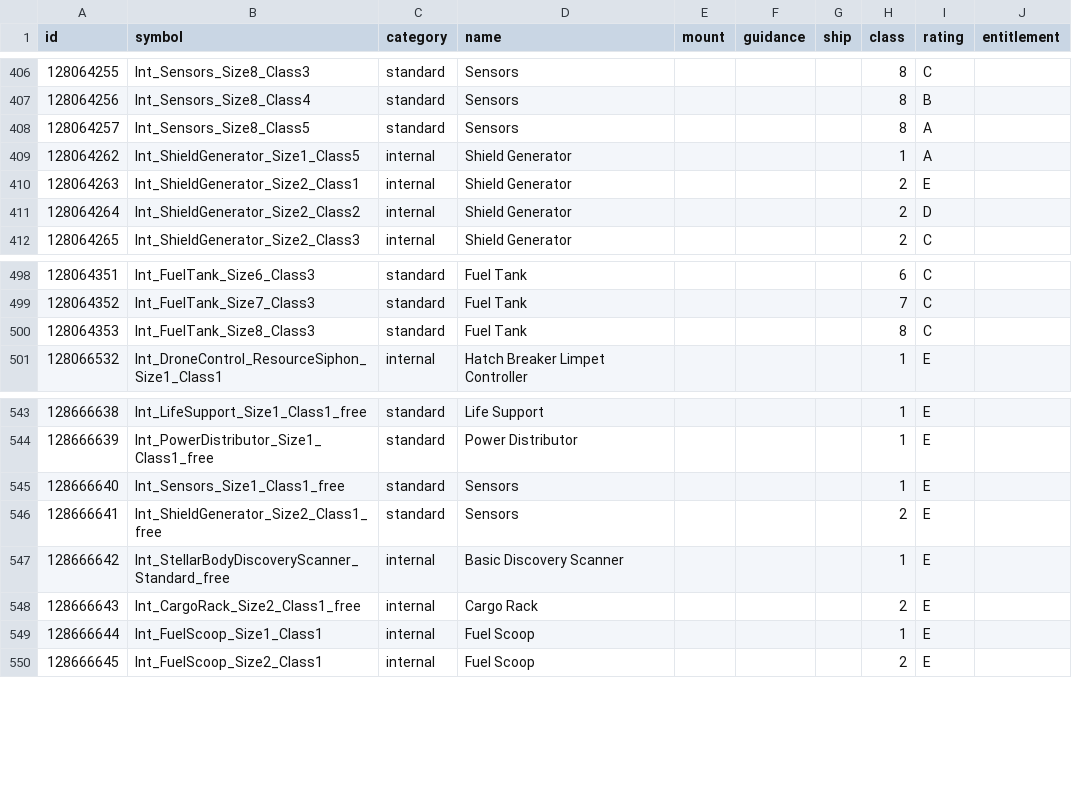
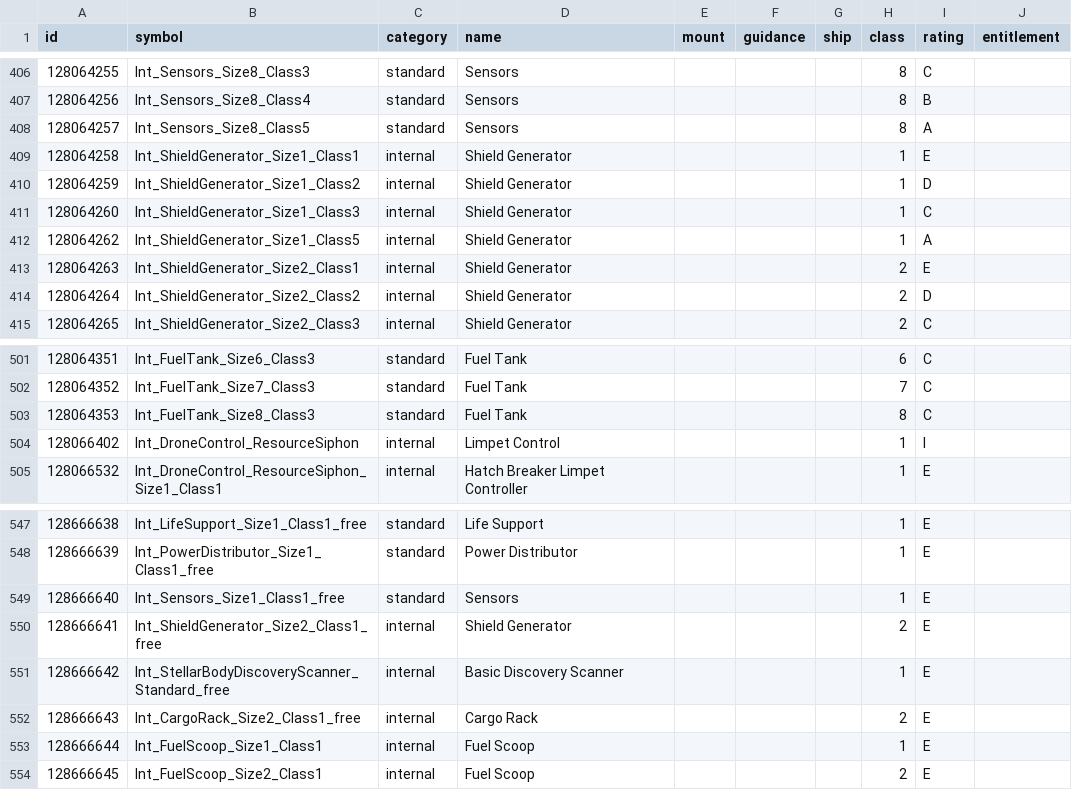
Before and after one commit to EDCD/FDevIDs, a CSV file: outfitting.csv, drawn as a sheet; only a part is shown, gaps mark what is left out.

Commit message:
Modules from colonia engineers. (#33)
* name correction
* modules from colonia engineers

```diff
--- a/outfitting.csv
+++ b/outfitting.csv
@@ -408,2 +408,5 @@ id,symbol,category,name,mount,guidance,ship,class,rating,entitlement
 128064257,Int_Sensors_Size8_Class5,standard,Sensors,,,,8,A,
+128064258,Int_ShieldGenerator_Size1_Class1,internal,Shield Generator,,,,1,E,
+128064259,Int_ShieldGenerator_Size1_Class2,internal,Shield Generator,,,,1,D,
+128064260,Int_ShieldGenerator_Size1_Class3,internal,Shield Generator,,,,1,C,
 128064262,Int_ShieldGenerator_Size1_Class5,internal,Shield Generator,,,,1,A,
@@ -500,2 +503,3 @@ id,symbol,category,name,mount,guidance,ship,class,rating,entitlement
 128064353,Int_FuelTank_Size8_Class3,standard,Fuel Tank,,,,8,C,
+128066402,Int_DroneControl_ResourceSiphon,internal,Limpet Control,,,,1,I,
 128066532,Int_DroneControl_ResourceSiphon_Size1_Class1,internal,Hatch Breaker Limpet Controller,,,,1,E,
@@ -545,3 +549,3 @@ id,symbol,category,name,mount,guidance,ship,class,rating,entitlement
 128666640,Int_Sensors_Size1_Class1_free,standard,Sensors,,,,1,E,
-128666641,Int_ShieldGenerator_Size2_Class1_free,standard,Sensors,,,,2,E,
+128666641,Int_ShieldGenerator_Size2_Class1_free,internal,Shield Generator,,,,2,E,
 128666642,Int_StellarBodyDiscoveryScanner_Standard_free,internal,Basic Discovery Scanner,,,,1,E,
```
